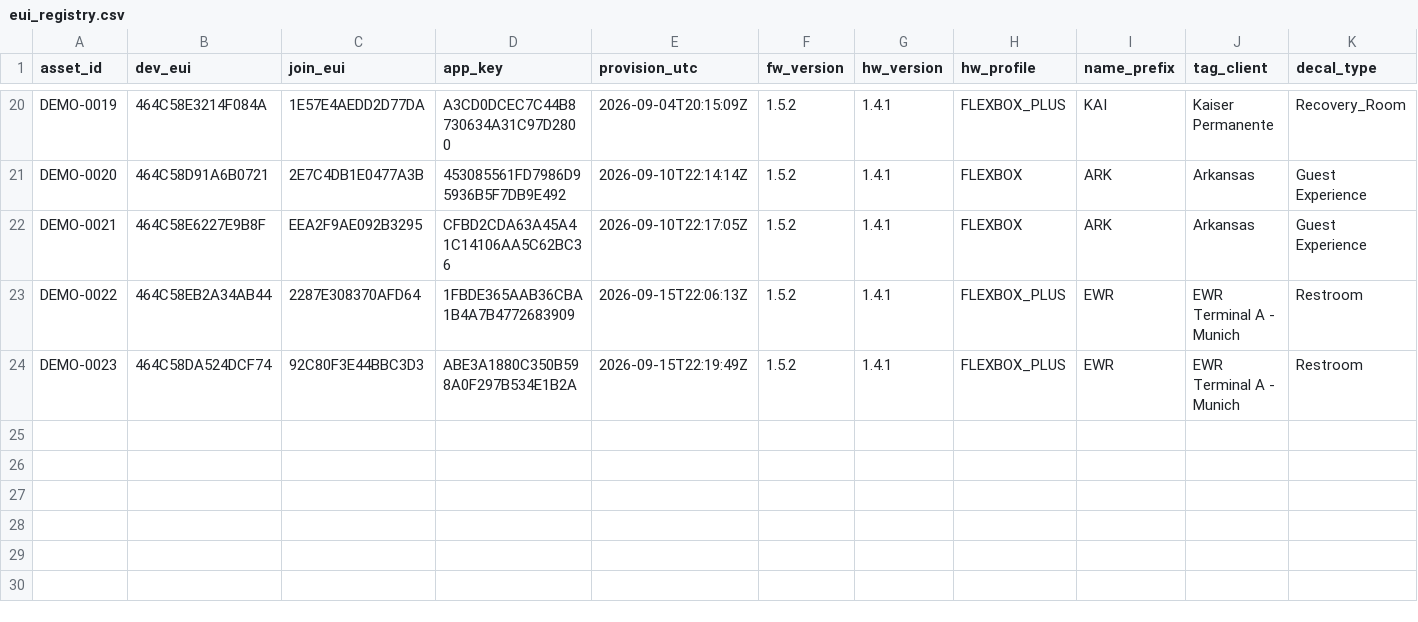
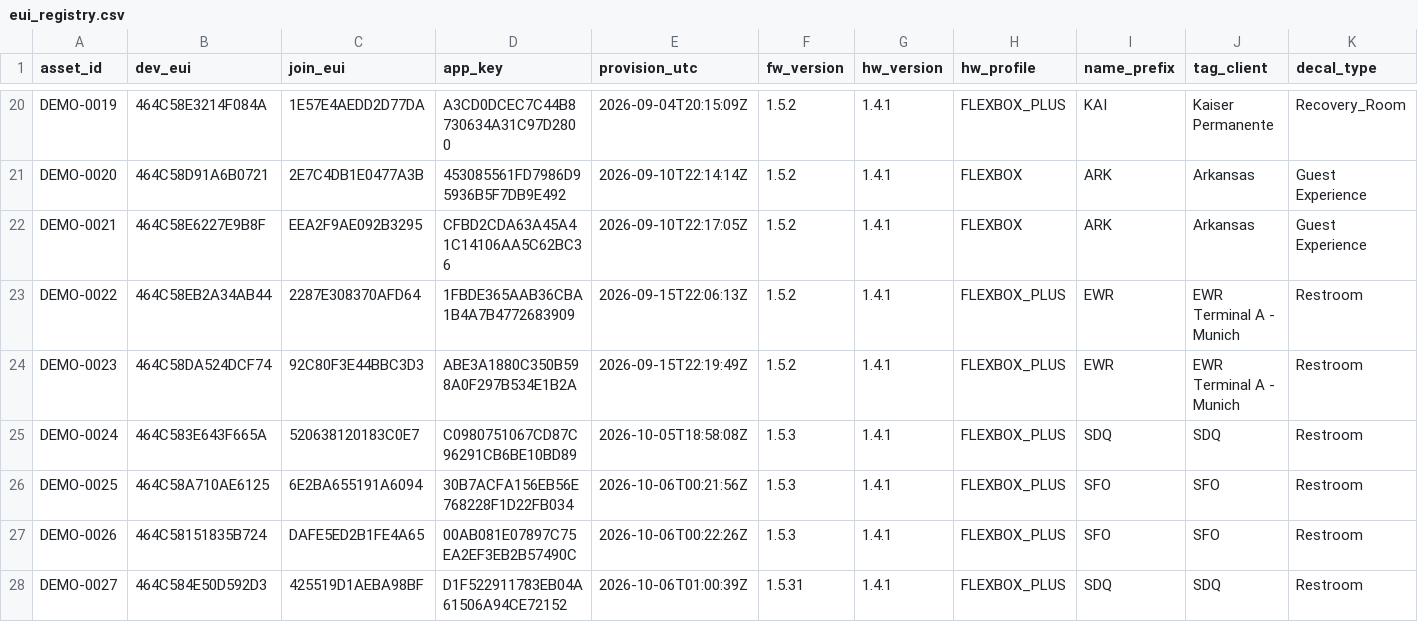
Before and after one commit to quiretech/FeedbackNow, a CSV file: v1.1/onboarding/flexbox_euis/demo_units/eui_registry.csv, drawn as a sheet; only a part is shown, gaps mark what is left out; the diff names each change by its address in the sheet, - before the commit and + after, or states it on an @@ line.

Commit message:
Provision modified to take data from order csv, Ble dianostics and OTA DFU

```diff
--- a/v1.1/onboarding/flexbox_euis/demo_units/eui_registry.csv
+++ b/v1.1/onboarding/flexbox_euis/demo_units/eui_registry.csv
+row 25: DEMO-0024 | 464C583E643F665A | 520638120183C0E7 | C0980751067CD87C96291CB6BE10BD89 | 2026-10-05T18:58:08Z | 1.5.3 | 1.4.1 | FLEXBOX_PLUS | SDQ | SDQ | Restroom
+row 26: DEMO-0025 | 464C58A710AE6125 | 6E2BA655191A6094 | 30B7ACFA156EB56E768228F1D22FB034 | 2026-10-06T00:21:56Z | 1.5.3 | 1.4.1 | FLEXBOX_PLUS | SFO | SFO | Restroom
+row 27: DEMO-0026 | 464C58151835B724 | DAFE5ED2B1FE4A65 | 00AB081E07897C75EA2EF3EB2B57490C | 2026-10-06T00:22:26Z | 1.5.3 | 1.4.1 | FLEXBOX_PLUS | SFO | SFO | Restroom
+row 28: DEMO-0027 | 464C584E50D592D3 | 425519D1AEBA98BF | D1F522911783EB04A61506A94CE72152 | 2026-10-06T01:00:39Z | 1.5.31 | 1.4.1 | FLEXBOX_PLUS | SDQ | SDQ | Restroom
```
Also changed, not shown: 32 other files.
